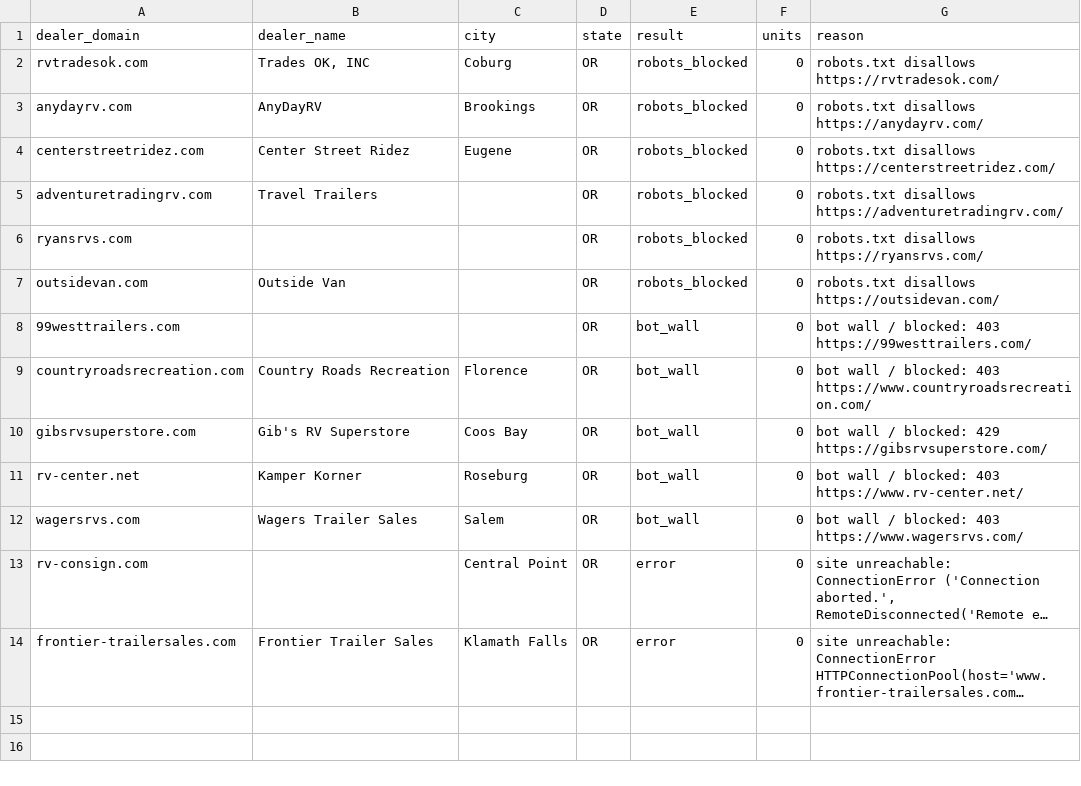
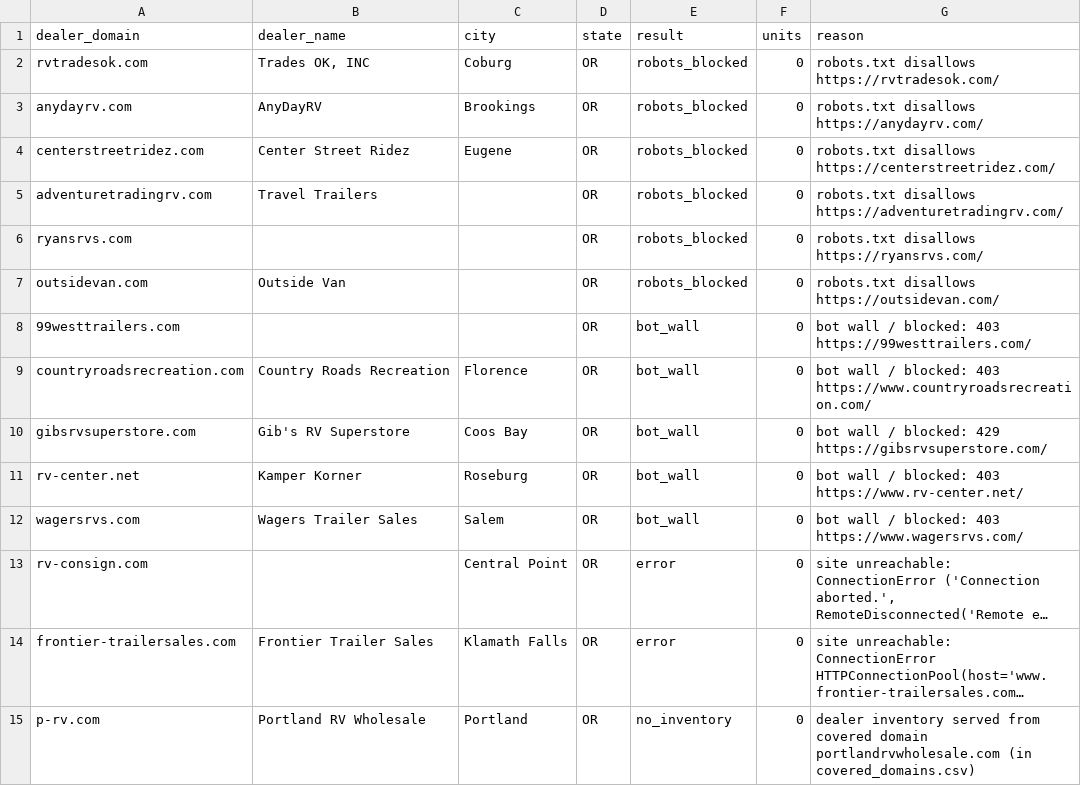
Before and after one commit to MatchRV/AI-RV-Marketplace-Infrastructure-, a CSV file: lib/agent-core/data/harvest-devin/OR/dealers.csv, drawn as a sheet; long unchanged cells end in …; the diff names each change by its address in the sheet, - before the commit and + after, or states it on an @@ line.

```diff
--- a/lib/agent-core/data/harvest-devin/OR/dealers.csv
+++ b/lib/agent-core/data/harvest-devin/OR/dealers.csv
+row 15: p-rv.com | Portland RV Wholesale | Portland | OR | no_inventory | 0 | dealer inventory served from covered domain portlandrvwholesale.com (in covered_domains.csv)
```
Also changed, not shown: 1 other file.
